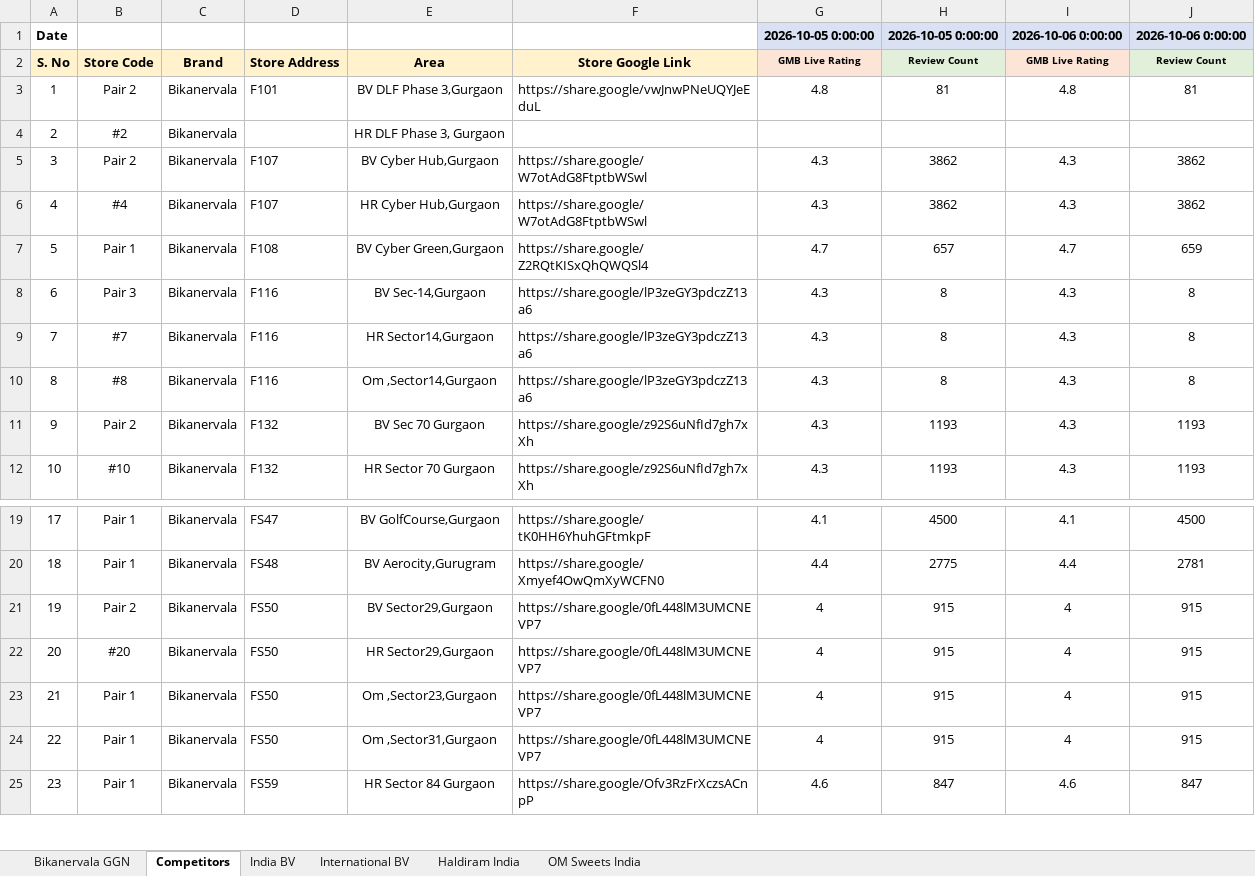
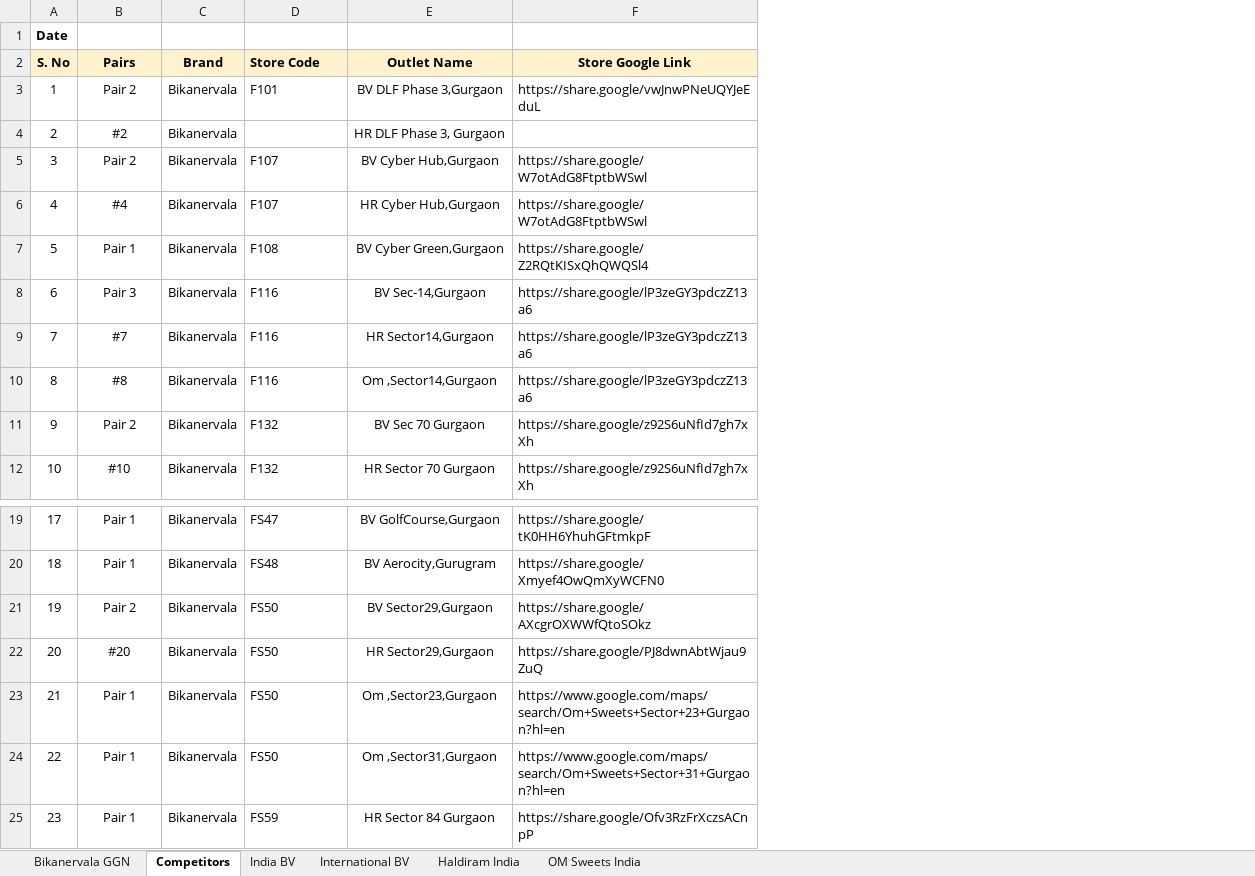
Before and after one commit to bikanervalap61/Auto-Ratting-Scrapper, an Excel workbook: Outlet name and Link.xlsx, sheet Competitors, drawn as a sheet; only a part is shown, gaps mark what is left out; values as stored, in another font and other column widths than the file's, no borders; the diff names each change by its address in the sheet, - before the commit and + after, or states it on an @@ line.

```diff
--- a/Outlet name and Link.xlsx (sheet Competitors)
+++ b/Outlet name and Link.xlsx (sheet Competitors)
-column G (GMB Live Rating), row 1: 2026-10-05 0:00:00; rows 3-12: 4.8 |  | 4.3 | 4.3 | 4.7 | 4.3 | 4.3 | 4.3 | 4.3 | 4.3; rows 19-25: 4.1 | 4.4 | 4 | 4 | 4 | 4 | 4.6
-column H (Review Count), row 1: 2026-10-05 0:00:00; rows 3-12: 81 |  | 3862 | 3862 | 657 | 8 | 8 | 8 | 1193 | 1193; rows 19-25: 4500 | 2775 | 915 | 915 | 915 | 915 | 847
-column I (GMB Live Rating), row 1: 2026-10-06 0:00:00; rows 3-12: 4.8 |  | 4.3 | 4.3 | 4.7 | 4.3 | 4.3 | 4.3 | 4.3 | 4.3; rows 19-25: 4.1 | 4.4 | 4 | 4 | 4 | 4 | 4.6
-column J (Review Count), row 1: 2026-10-06 0:00:00; rows 3-12: 81 |  | 3862 | 3862 | 659 | 8 | 8 | 8 | 1193 | 1193; rows 19-25: 4500 | 2781 | 915 | 915 | 915 | 915 | 847
-B2: Store Code
+B2: Pairs
-D2: Store Address
+D2: Store Code
-E2: Area
+E2: Outlet Name
-F21 (Store Google Link): https://share.google/0fL448lM3UMCNEVP7
+F21 (Store Google Link): https://share.google/AXcgrOXWWfQtoSOkz
-F22 (Store Google Link): https://share.google/0fL448lM3UMCNEVP7
+F22 (Store Google Link): https://share.google/PJ8dwnAbtWjau9ZuQ
-F23 (Store Google Link): https://share.google/0fL448lM3UMCNEVP7
+F23 (Store Google Link): https://www.google.com/maps/search/Om+Sweets+Sector+23+Gurgaon?hl=en
-F24 (Store Google Link): https://share.google/0fL448lM3UMCNEVP7
+F24 (Store Google Link): https://www.google.com/maps/search/Om+Sweets+Sector+31+Gurgaon?hl=en
```
Also changed, not shown: sheet Bikanervala GGN, sheet OM Sweets India, sheet International BV, sheet Haldiram India, sheet India BV, 1 other file.
